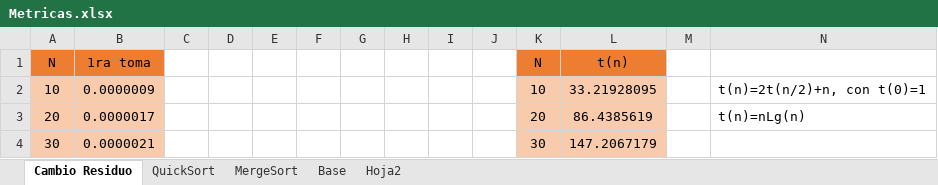
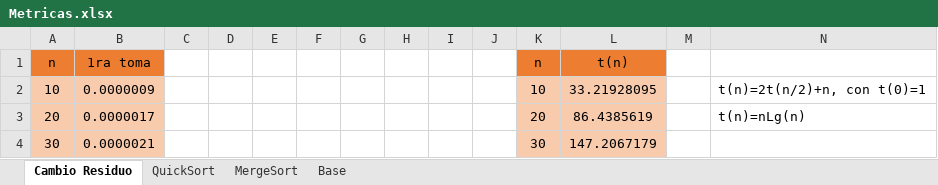
Before and after one commit to camilo-a-g-z/CienciasDeLaComputacion1, an Excel workbook: Ordenamiento/Metricas.xlsx, sheet Cambio Residuo, drawn as a sheet; only a part is shown; values as stored, in another font and other column widths than the file's, no borders; charts and pictures not drawn; the diff names each change by its address in the sheet, - before the commit and + after, or states it on an @@ line.

```diff
--- a/Ordenamiento/Metricas.xlsx (sheet Cambio Residuo)
+++ b/Ordenamiento/Metricas.xlsx (sheet Cambio Residuo)
-sheet tab: Hoja2
-A1: N
+A1: n
-K1: N
+K1: n
```
Also changed, not shown: sheet QuickSort, sheet MergeSort, sheet Base, charts or pictures, 2 other files.
